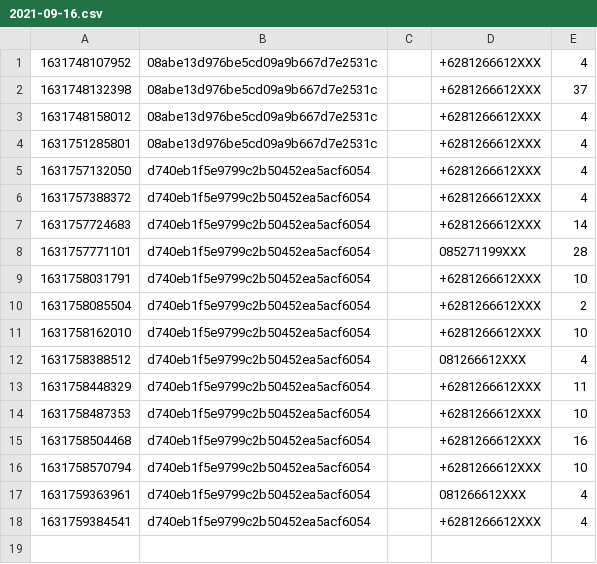
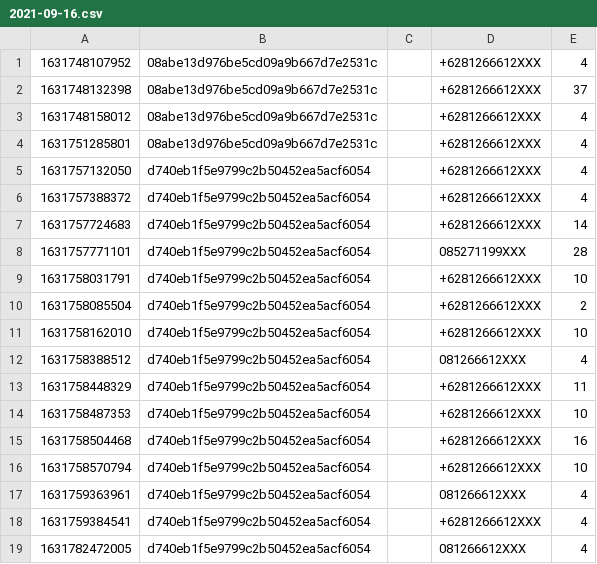
Before and after one commit to kamshory/OTP-Pi, a CSV file: resource/data/report/outbox/2021-09-16.csv, drawn as a sheet.

```diff
--- a/resource/data/report/outbox/2021-09-16.csv
+++ b/resource/data/report/outbox/2021-09-16.csv
@@ -18 +18,2 @@
 1631759384541,d740eb1f5e9799c2b50452ea5acf6054,,+6281266612XXX,4
+1631782472005,d740eb1f5e9799c2b50452ea5acf6054,,081266612XXX,4
```
Also changed, not shown: 8 other files.
